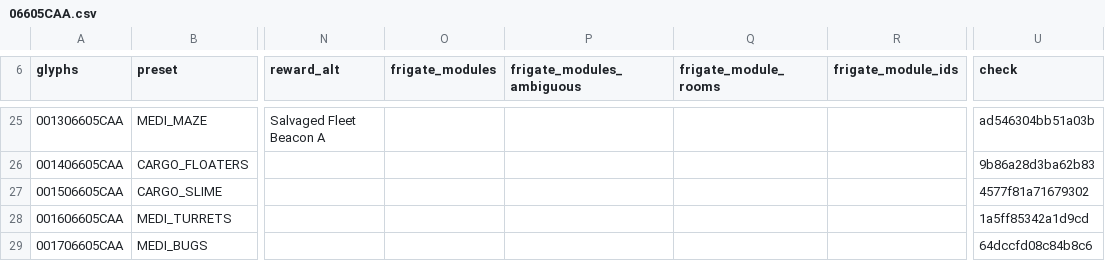
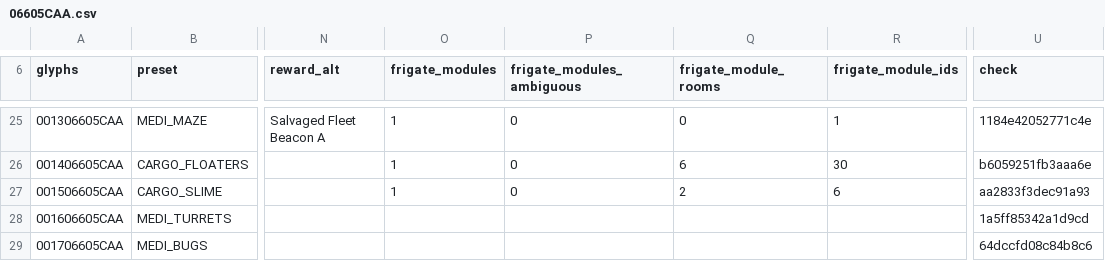
Before and after one commit to vikkitor93-coder/nms-derelict-atlas, a CSV file: regions/g00/06/605/06605CAA.csv, drawn as a sheet; only a part is shown, gaps mark what is left out; the diff covers the shown part only; the diff names each change by its address in the sheet, - before the commit and + after, or states it on an @@ line.

```diff
--- a/regions/g00/06/605/06605CAA.csv
+++ b/regions/g00/06/605/06605CAA.csv
-O25:O27 (frigate_modules): (empty)
+O25:O27 (frigate_modules): 1
-P25:P27 (frigate_modules_ambiguous): (empty)
+P25:P27 (frigate_modules_ambiguous): 0
-Q25 (frigate_module_rooms): (empty)
+Q25 (frigate_module_rooms): 0
-R25 (frigate_module_ids): (empty)
+R25 (frigate_module_ids): 1
-U25 (check): ad546304bb51a03b
+U25 (check): 1184e42052771c4e
-Q26 (frigate_module_rooms): (empty)
+Q26 (frigate_module_rooms): 6
-R26 (frigate_module_ids): (empty)
+R26 (frigate_module_ids): 30
-U26 (check): 9b86a28d3ba62b83
+U26 (check): b6059251fb3aaa6e
-Q27 (frigate_module_rooms): (empty)
+Q27 (frigate_module_rooms): 2
-R27 (frigate_module_ids): (empty)
+R27 (frigate_module_ids): 6
-U27 (check): 4577f81a71679302
+U27 (check): aa2833f3dec91a93
```
Also changed, not shown: 82 edited cells elsewhere in this file, regions/g00/06/605/06605CA8.csv, regions/g00/06/605/06605CA9.csv, 1 other file.
